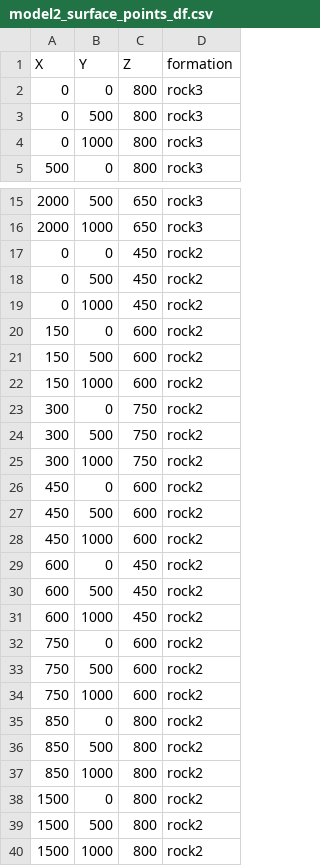
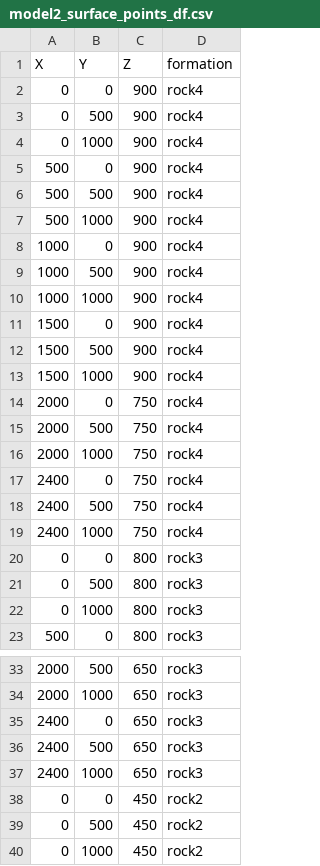
Before and after one commit to WBGeo/codebase, a CSV file: examples/input_data/model2_surface_points_df.csv, drawn as a sheet; only a part is shown, gaps mark what is left out; the shorter side is filled out with more unchanged rows; the diff names each change by its address in the sheet, - before the commit and + after, or states it on an @@ line.

Commit message:
Refactoring Model 2 (former 7)

```diff
--- a/examples/input_data/model2_surface_points_df.csv
+++ b/examples/input_data/model2_surface_points_df.csv
+row 2: 0 | 0 | 900 | rock4
+row 3: 0 | 500 | 900 | rock4
+row 4: 0 | 1000 | 900 | rock4
+row 5: 500 | 0 | 900 | rock4
+row 6: 500 | 500 | 900 | rock4
+row 7: 500 | 1000 | 900 | rock4
+row 8: 1000 | 0 | 900 | rock4
+row 9: 1000 | 500 | 900 | rock4
+row 10: 1000 | 1000 | 900 | rock4
+row 11: 1500 | 0 | 900 | rock4
+row 12: 1500 | 500 | 900 | rock4
+row 13: 1500 | 1000 | 900 | rock4
+row 14: 2000 | 0 | 750 | rock4
+row 15: 2000 | 500 | 750 | rock4
+row 16: 2000 | 1000 | 750 | rock4
+row 17: 2400 | 0 | 750 | rock4
+row 18: 2400 | 500 | 750 | rock4
+row 19: 2400 | 1000 | 750 | rock4
+row 35: 2400 | 0 | 650 | rock3
+row 36: 2400 | 500 | 650 | rock3
+row 37: 2400 | 1000 | 650 | rock3
```
Also changed, not shown: 1 other file.
